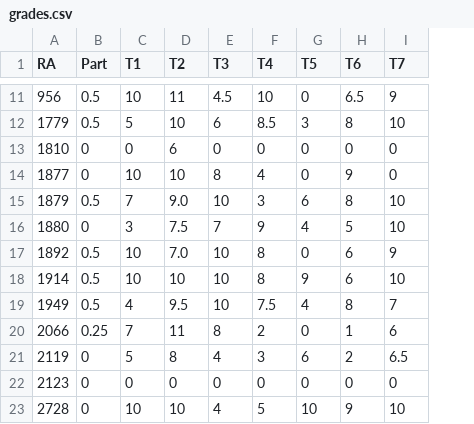
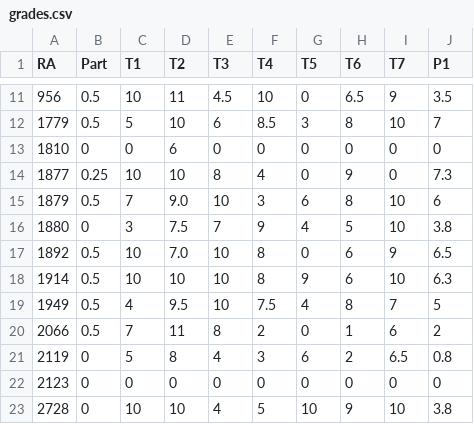
Before and after one commit to rizbicki/site, a CSV file: content/classes/2019_2_prob_1/grades.csv, drawn as a sheet; only a part is shown, gaps mark what is left out; the diff covers the shown part only; the diff names each change by its address in the sheet, - before the commit and + after, or states it on an @@ line.

```diff
--- a/content/classes/2019_2_prob_1/grades.csv
+++ b/content/classes/2019_2_prob_1/grades.csv
+column J (P1), rows 11-23: 3.5 | 7 | 0 | 7.3 | 6 | 3.8 | 6.5 | 6.3 | 5 | 2 | 0.8 | 0 | 3.8
-B14 (Part): 0
+B14 (Part): 0.25
-B20 (Part): 0.25
+B20 (Part): 0.5
```
Also changed, not shown: 5 edited cells elsewhere in this file, 4 other files.
